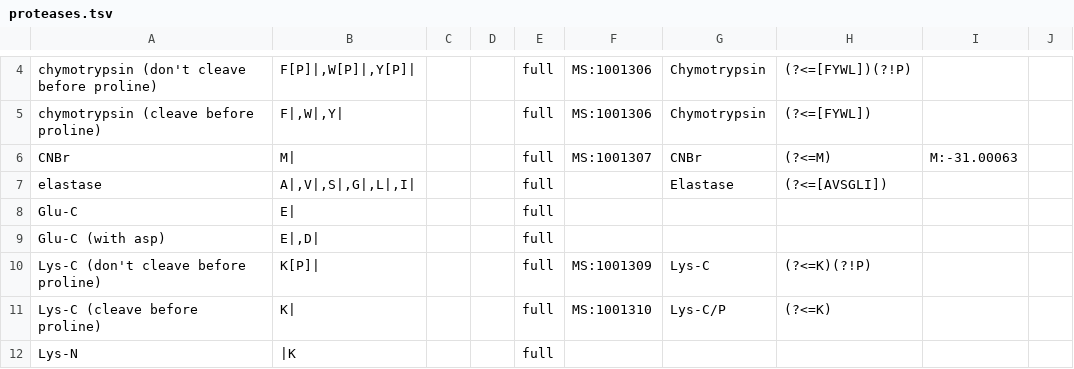
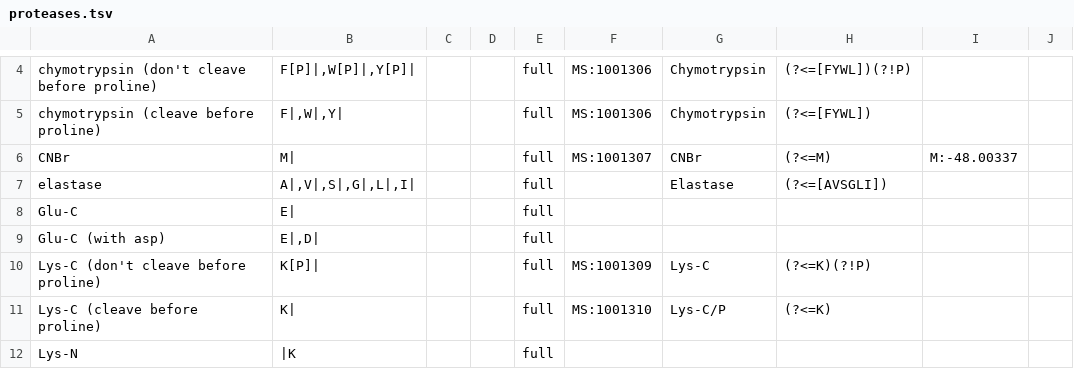
Before and after one commit to smith-chem-wisc/mzLib, a TSV file: Proteomics/ProteolyticDigestion/proteases.tsv, drawn as a sheet; only a part is shown, gaps mark what is left out.

```diff
--- a/Proteomics/ProteolyticDigestion/proteases.tsv
+++ b/Proteomics/ProteolyticDigestion/proteases.tsv
@@ -5,3 +5,3 @@ chymotrypsin (don't cleave before proline)	"F[P]|,W[P]|,Y[P]|"			full	MS:1001306
 chymotrypsin (cleave before proline)	"F|,W|,Y|"			full	MS:1001306	Chymotrypsin	(?<=[FYWL])		
-CNBr	M|			full	MS:1001307	CNBr	(?<=M)	M:-31.00063	
+CNBr	M|			full	MS:1001307	CNBr	(?<=M)	M:-48.00337
 elastase	"A|,V|,S|,G|,L|,I|"			full		Elastase	(?<=[AVSGLI])		
```
Also changed, not shown: 2 other files.
